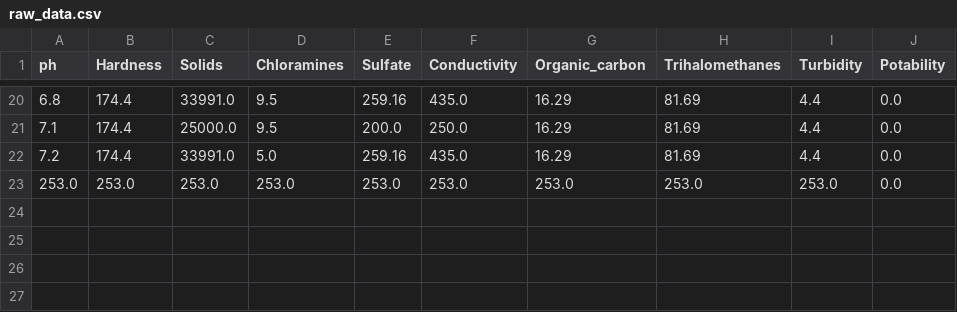
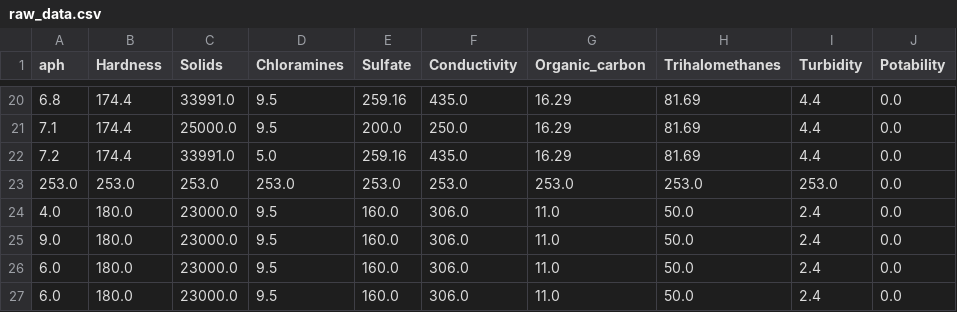
Before and after one commit to Mustapha-AJEGHRIR/ML_short_project, a CSV file: new_data/raw_data.csv, drawn as a sheet; only a part is shown, gaps mark what is left out; the diff names each change by its address in the sheet, - before the commit and + after, or states it on an @@ line.

```diff
--- a/new_data/raw_data.csv
+++ b/new_data/raw_data.csv
-A1: ph
+A1: aph
+row 24: 4.0 | 180.0 | 23000.0 | 9.5 | 160.0 | 306.0 | 11.0 | 50.0 | 2.4 | 0.0
+row 25: 9.0 | 180.0 | 23000.0 | 9.5 | 160.0 | 306.0 | 11.0 | 50.0 | 2.4 | 0.0
+row 26: 6.0 | 180.0 | 23000.0 | 9.5 | 160.0 | 306.0 | 11.0 | 50.0 | 2.4 | 0.0
+row 27: 6.0 | 180.0 | 23000.0 | 9.5 | 160.0 | 306.0 | 11.0 | 50.0 | 2.4 | 0.0
```
Also changed, not shown: 1 other file.
